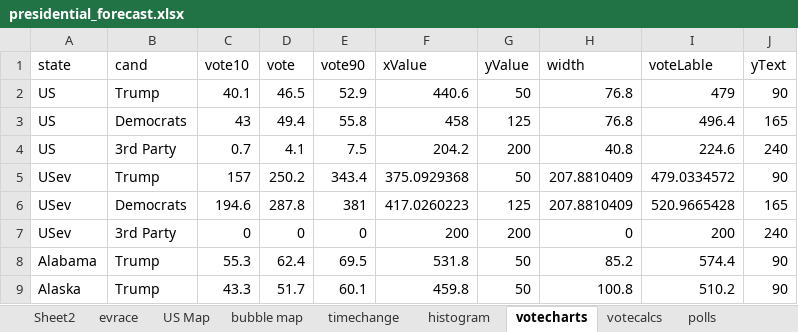
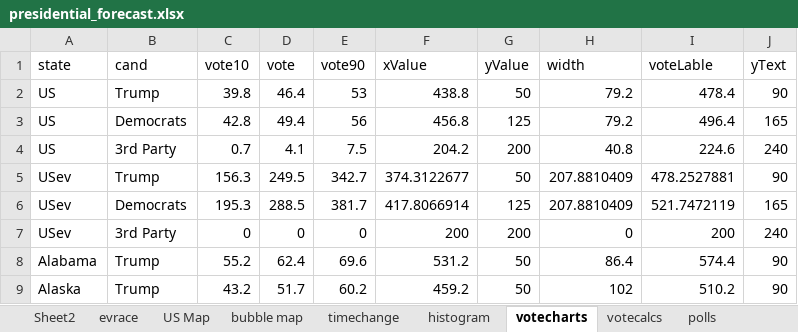
Before and after one commit to ben2vec/jhkforecasts, an Excel workbook: presidential_forecast.xlsx, sheet votecharts, drawn as a sheet; only a part is shown; values as stored, in another font and other column widths than the file's, no borders; the diff covers the shown part only; the diff names each change by its address in the sheet, - before the commit and + after, or states it on an @@ line.

```diff
--- a/presidential_forecast.xlsx (sheet votecharts)
+++ b/presidential_forecast.xlsx (sheet votecharts)
-C2 (vote10): 40.1
+C2 (vote10): 39.8
-D2 (vote): 46.5
+D2 (vote): 46.4
-E2 (vote90): 52.9
+E2 (vote90): 53
-F2 (xValue): 440.6
+F2 (xValue): 438.8
-H2:H3 (width): 76.8
+H2:H3 (width): 79.2
-I2 (voteLable): 479
+I2 (voteLable): 478.4
-C3 (vote10): 43
+C3 (vote10): 42.8
-E3 (vote90): 55.8
+E3 (vote90): 56
-F3 (xValue): 458
+F3 (xValue): 456.8
-C5 (vote10): 157
+C5 (vote10): 156.3
-D5 (vote): 250.2
+D5 (vote): 249.5
-E5 (vote90): 343.4
+E5 (vote90): 342.7
-F5 (xValue): 375.0929368
+F5 (xValue): 374.3122677
-I5 (voteLable): 479.0334572
+I5 (voteLable): 478.2527881
-C6 (vote10): 194.6
+C6 (vote10): 195.3
-D6 (vote): 287.8
+D6 (vote): 288.5
-E6 (vote90): 381
+E6 (vote90): 381.7
-F6 (xValue): 417.0260223
+F6 (xValue): 417.8066914
-I6 (voteLable): 520.9665428
+I6 (voteLable): 521.7472119
-C8 (vote10): 55.3
+C8 (vote10): 55.2
-E8 (vote90): 69.5
+E8 (vote90): 69.6
-F8 (xValue): 531.8
+F8 (xValue): 531.2
-H8 (width): 85.2
+H8 (width): 86.4
-C9 (vote10): 43.3
+C9 (vote10): 43.2
-E9 (vote90): 60.1
+E9 (vote90): 60.2
-F9 (xValue): 459.8
+F9 (xValue): 459.2
-H9 (width): 100.8
+H9 (width): 102
```
Also changed, not shown: 482 edited cells elsewhere in this sheet, sheet timechange, sheet histogram, sheet Sheet2, sheet polls, sheet votecalcs, sheet evrace, 5 more sheets, formulas that keep their value, 28 other files.
